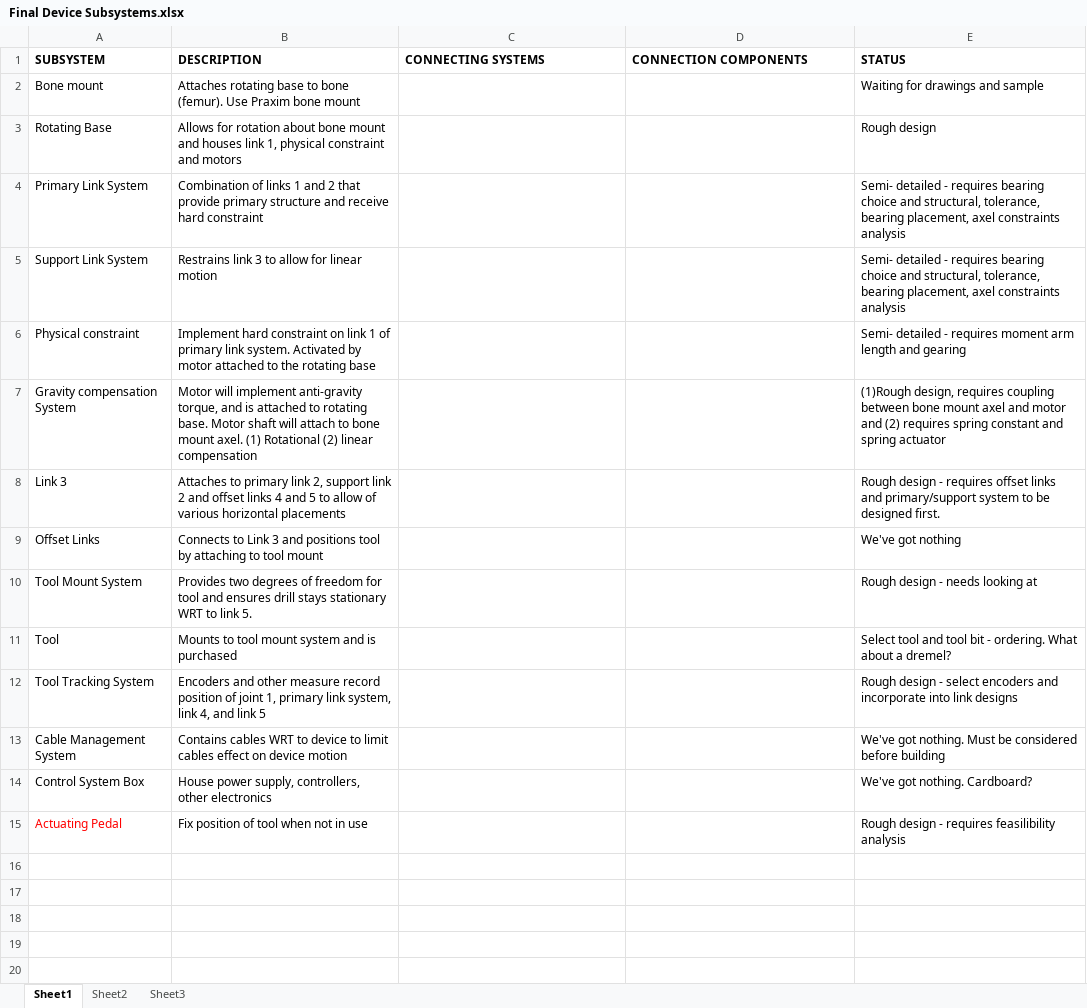
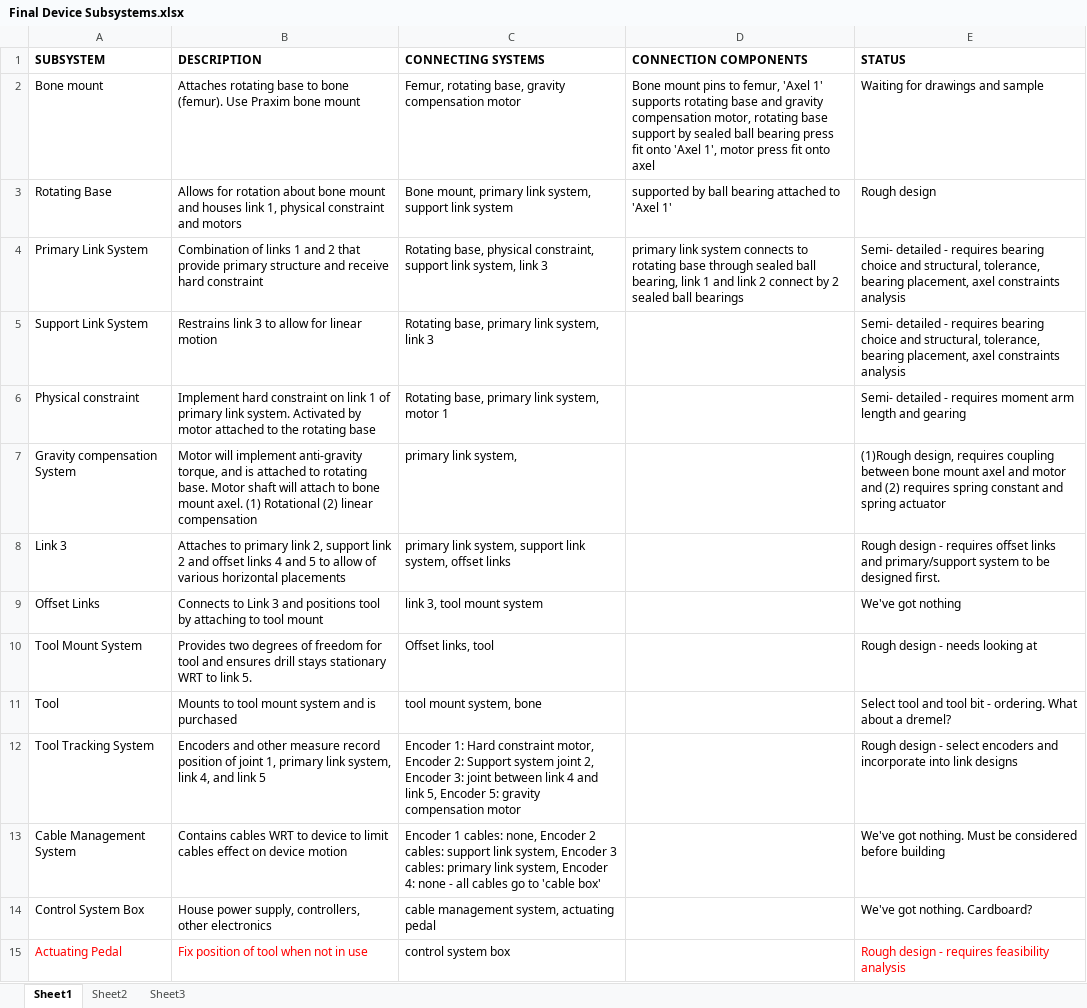
Before and after one commit to minadanesh/apsc496, an Excel workbook: status reports/Final Device Subsystems.xlsx, sheet Sheet1, drawn as a sheet; values as stored, in another font and other column widths than the file's, no borders; the diff names each change by its address in the sheet, - before the commit and + after, or states it on an @@ line.

```diff
--- a/status reports/Final Device Subsystems.xlsx (sheet Sheet1)
+++ b/status reports/Final Device Subsystems.xlsx (sheet Sheet1)
-C2 (CONNECTING SYSTEMS): (empty)
+C2 (CONNECTING SYSTEMS): Femur, rotating base, gravity compensation motor
-D2 (CONNECTION COMPONENTS): (empty)
+D2 (CONNECTION COMPONENTS): Bone mount pins to femur, 'Axel 1' supports rotating base and gravity compensation motor, rotating base support by sealed ball bearing press fit onto 'Axel 1', motor press fit onto axel
-C3 (CONNECTING SYSTEMS): (empty)
+C3 (CONNECTING SYSTEMS): Bone mount, primary link system, support link system
-D3 (CONNECTION COMPONENTS): (empty)
+D3 (CONNECTION COMPONENTS): supported by ball bearing attached to 'Axel 1'
-C4 (CONNECTING SYSTEMS): (empty)
+C4 (CONNECTING SYSTEMS): Rotating base, physical constraint, support link system, link 3
-D4 (CONNECTION COMPONENTS): (empty)
+D4 (CONNECTION COMPONENTS): primary link system connects to rotating base through sealed ball bearing, link 1 and link 2 connect by 2 sealed ball bearings
-C5 (CONNECTING SYSTEMS): (empty)
+C5 (CONNECTING SYSTEMS): Rotating base, primary link system, link 3
-C6 (CONNECTING SYSTEMS): (empty)
+C6 (CONNECTING SYSTEMS): Rotating base, primary link system, motor 1
-C7 (CONNECTING SYSTEMS): (empty)
+C7 (CONNECTING SYSTEMS): primary link system,
-C8 (CONNECTING SYSTEMS): (empty)
+C8 (CONNECTING SYSTEMS): primary link system, support link system, offset links
-C9 (CONNECTING SYSTEMS): (empty)
+C9 (CONNECTING SYSTEMS): link 3, tool mount system
-C10 (CONNECTING SYSTEMS): (empty)
+C10 (CONNECTING SYSTEMS): Offset links, tool
-C11 (CONNECTING SYSTEMS): (empty)
+C11 (CONNECTING SYSTEMS): tool mount system, bone
-C12 (CONNECTING SYSTEMS): (empty)
+C12 (CONNECTING SYSTEMS): Encoder 1: Hard constraint motor, Encoder 2: Support system joint 2, Encoder 3: joint between link 4 and link 5, Encoder 5: gravity compensation motor
-C13 (CONNECTING SYSTEMS): (empty)
+C13 (CONNECTING SYSTEMS): Encoder 1 cables: none, Encoder 2 cables: support link system, Encoder 3 cables: primary link system, Encoder 4: none - all cables go to 'cable box'
-C14 (CONNECTING SYSTEMS): (empty)
+C14 (CONNECTING SYSTEMS): cable management system, actuating pedal
-B15 text colour: black
+B15 text colour: #FF0000
-C15 (CONNECTING SYSTEMS): (empty)
+C15 (CONNECTING SYSTEMS): control system box
-E15 (STATUS): Rough design - requires feasilibility analysis
+E15 (STATUS): Rough design - requires feasibility analysis
-E15 text colour: black
+E15 text colour: #FF0000
```
